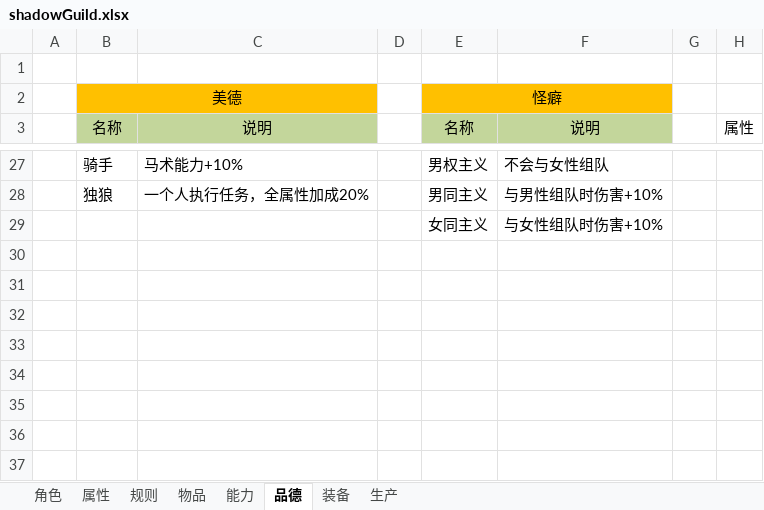
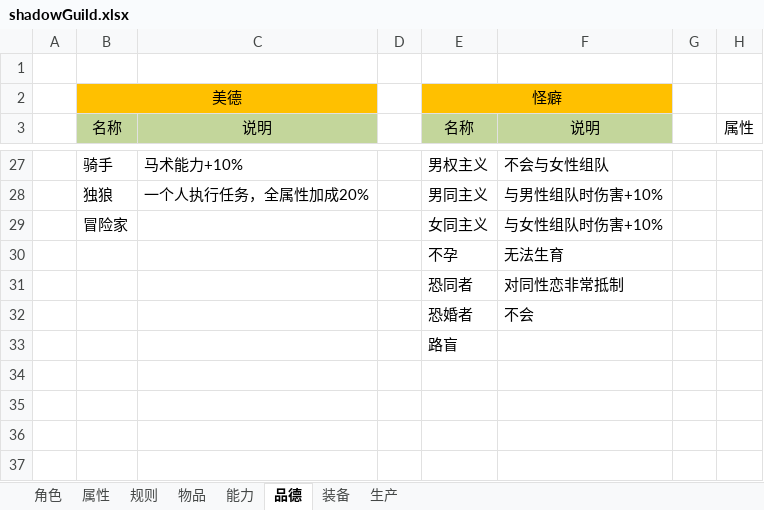
Before and after one commit to uglyfrog/hunterX_github, an Excel workbook: config/shadowGuild.xlsx, sheet 品德, drawn as a sheet; only a part is shown, gaps mark what is left out; values as stored, in another font and other column widths than the file's, no borders; the diff names each change by its address in the sheet, - before the commit and + after, or states it on an @@ line.

```diff
--- a/config/shadowGuild.xlsx (sheet 品德)
+++ b/config/shadowGuild.xlsx (sheet 品德)
-B29 (名称): (empty)
+B29 (名称): 冒险家
-E30 (名称): (empty)
+E30 (名称): 不孕
-F30 (说明): (empty)
+F30 (说明): 无法生育
-E31 (名称): (empty)
+E31 (名称): 恐同者
-F31 (说明): (empty)
+F31 (说明): 对同性恋非常抵制
-E32 (名称): (empty)
+E32 (名称): 恐婚者
-F32 (说明): (empty)
+F32 (说明): 不会
-E33 (名称): (empty)
+E33 (名称): 路盲
```
Also changed, not shown: sheet 规则, 1 other file.
